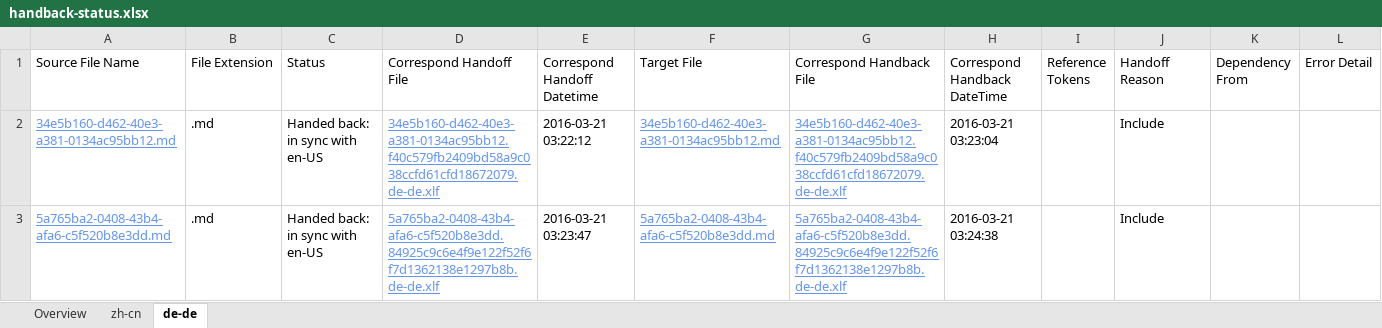
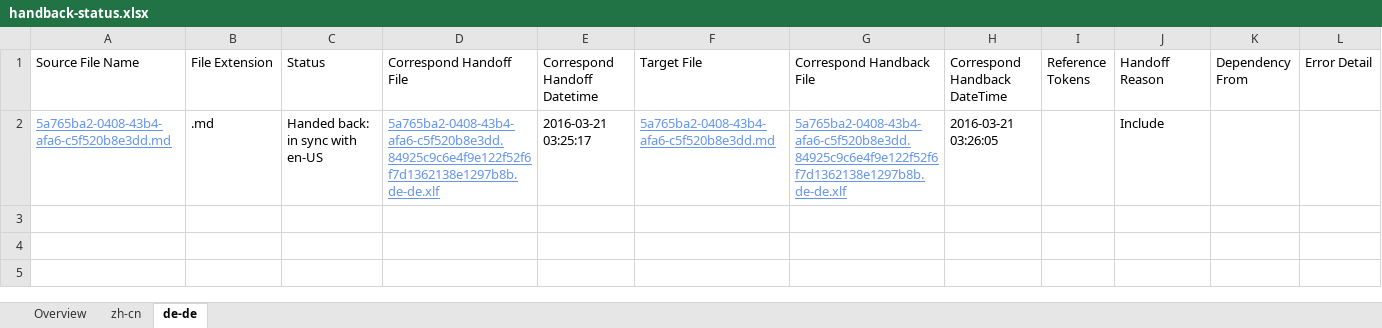
Before and after one commit to OpenLocalizationTestOrg/olhandback, an Excel workbook: ol-handback/OpenLocalizationTest/oltest/yuwzho/handback-status.xlsx, sheet de-de, drawn as a sheet; values as stored, in another font and other column widths than the file's, no borders; table styles not drawn; removed rows and columns are numbered as before the commit, all else as after; the diff names each change by its address in the sheet, - before the commit and + after, or states it on an @@ line.

Commit message:
Generate Report for Handback

```diff
--- a/ol-handback/OpenLocalizationTest/oltest/yuwzho/handback-status.xlsx (sheet de-de)
+++ b/ol-handback/OpenLocalizationTest/oltest/yuwzho/handback-status.xlsx (sheet de-de)
-row 2: 34e5b160-d462-40e3-a381-0134ac95bb12.md | .md | Handed back: in sync with en-US | 34e5b160-d462-40e3-a381-0134ac95bb12.f40c579fb2409bd58a9c038ccfd61cfd18672079.de-de.xlf | 2016-03-21 03:22:12 | 34e5b160-d462-40e3-a381-0134ac95bb12.md | 34e5b160-d462-40e3-a381-0134ac95bb12.f40c579fb2409bd58a9c038ccfd61cfd18672079.de-de.xlf | 2016-03-21 03:23:04 |  | Include
-E2 (Correspond Handoff Datetime): 2016-03-21 03:23:47
+E2 (Correspond Handoff Datetime): 2016-03-21 03:25:17
-H2 (Correspond Handback DateTime): 2016-03-21 03:24:38
+H2 (Correspond Handback DateTime): 2016-03-21 03:26:05
```
Also changed, not shown: sheet zh-cn, sheet Overview, ol-handback/OpenLocalizationTest/oltest/yuwzho/localization-status.xlsx.
